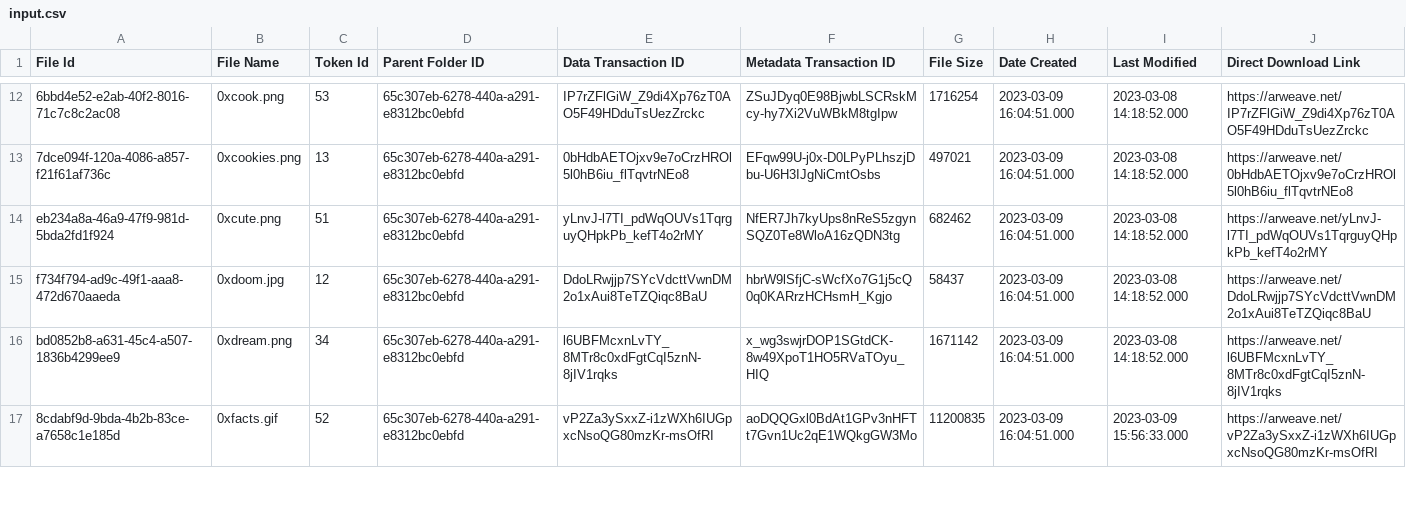
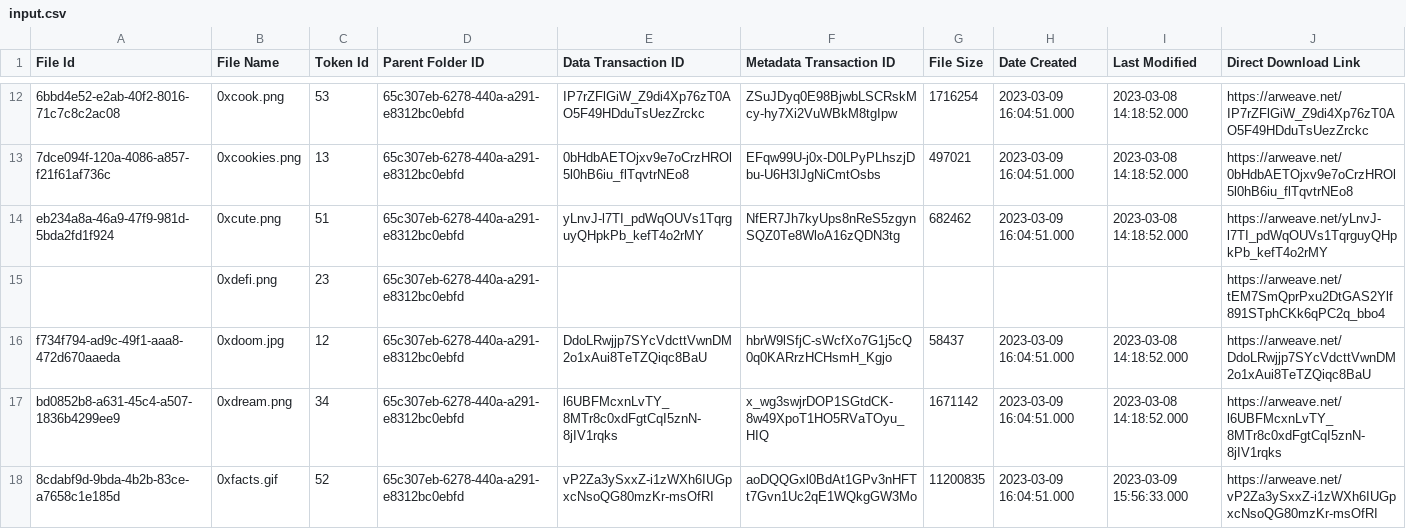
Before and after one commit to romaingromaing/0xjpegs-monorepo, a CSV file: services/tasks/data/input.csv, drawn as a sheet; only a part is shown, gaps mark what is left out; the diff covers the shown part only; the diff names each change by its address in the sheet, - before the commit and + after, or states it on an @@ line.

Commit message:
add metadata link

```diff
--- a/services/tasks/data/input.csv
+++ b/services/tasks/data/input.csv
+row 15:  | 0xdefi.png | 23 | 65c307eb-6278-440a-a291-e8312bc0ebfd |  |  |  |  |  | https://arweave.net/tEM7SmQprPxu2DtGAS2Ylf891STphCKk6qPC2q_bbo4
```
Also changed, not shown: 2 added rows, 6 removed rows and 7 edited cells elsewhere in this file, 4 other files.
